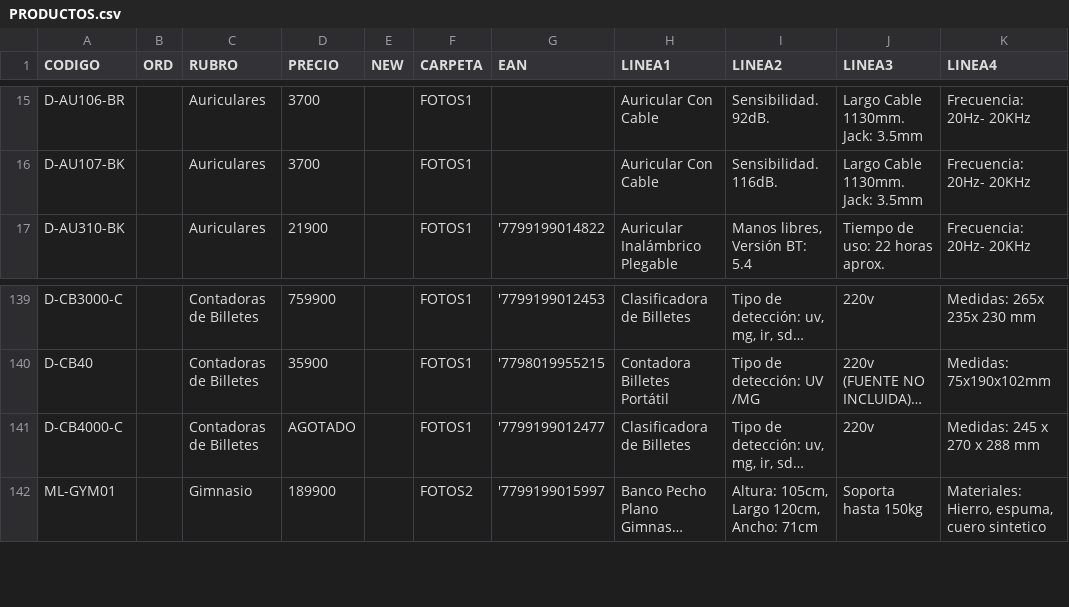
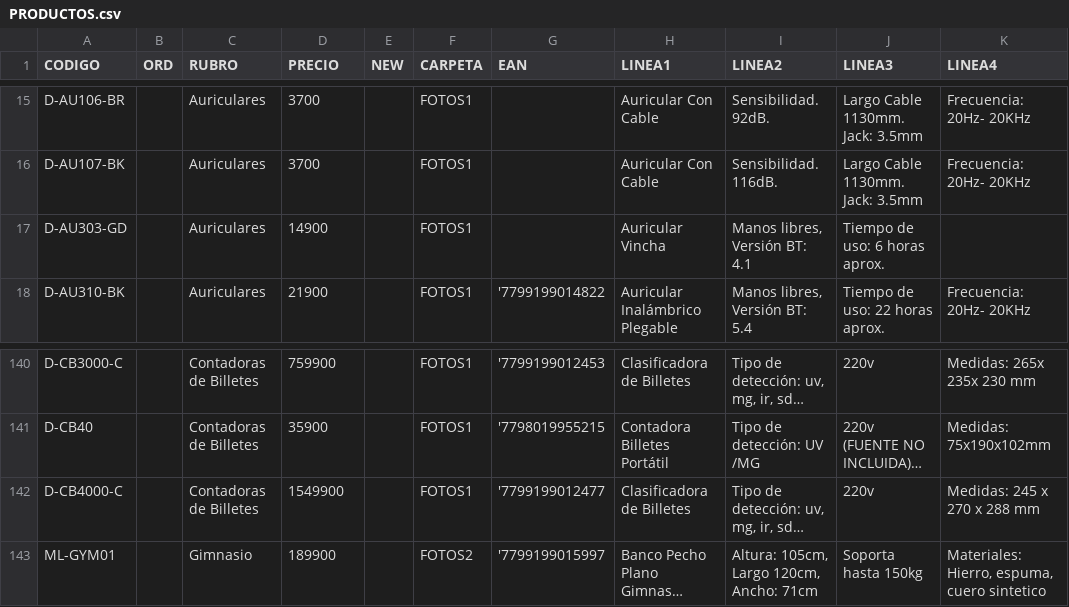
Before and after one commit to DaihatsuHub/CATALOGO-GENERAL, a CSV file: PRODUCTOS.csv, drawn as a sheet; only a part is shown, gaps mark what is left out; long unchanged cells end in …; addresses are those after the commit; the diff names each change by its address in the sheet, - before the commit and + after, or states it on an @@ line.

Commit message:
Add files via upload

```diff
--- a/PRODUCTOS.csv
+++ b/PRODUCTOS.csv
+row 17: D-AU303-GD |  | Auriculares | 14900 |  | FOTOS1 |  | Auricular Vincha | Manos libres, Versión BT: 4.1 | Tiempo de uso: 6 horas aprox.
-D142 (PRECIO): AGOTADO
+D142 (PRECIO): 1549900
```
